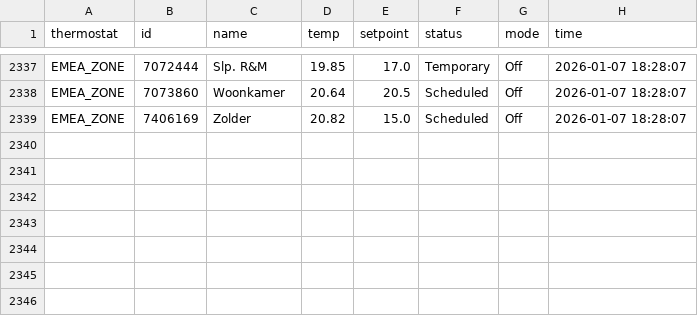
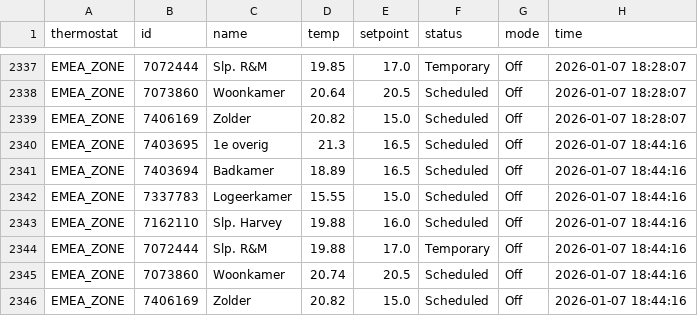
Before and after one commit to robinvankappel/evohome-tracking, a CSV file: evohome_data.csv, drawn as a sheet; only a part is shown, gaps mark what is left out.

```diff
--- a/evohome_data.csv
+++ b/evohome_data.csv
@@ -2339 +2339,8 @@ EMEA_ZONE,7073860,Woonkamer,20.64,20.5,Scheduled,Off,2026-01-07 18:28:07
 EMEA_ZONE,7406169,Zolder,20.82,15.0,Scheduled,Off,2026-01-07 18:28:07
+EMEA_ZONE,7403695,1e overig,21.3,16.5,Scheduled,Off,2026-01-07 18:44:16
+EMEA_ZONE,7403694,Badkamer,18.89,16.5,Scheduled,Off,2026-01-07 18:44:16
+EMEA_ZONE,7337783,Logeerkamer,15.55,15.0,Scheduled,Off,2026-01-07 18:44:16
+EMEA_ZONE,7162110,Slp. Harvey,19.88,16.0,Scheduled,Off,2026-01-07 18:44:16
+EMEA_ZONE,7072444,Slp. R&M,19.88,17.0,Temporary,Off,2026-01-07 18:44:16
+EMEA_ZONE,7073860,Woonkamer,20.74,20.5,Scheduled,Off,2026-01-07 18:44:16
+EMEA_ZONE,7406169,Zolder,20.82,15.0,Scheduled,Off,2026-01-07 18:44:16
```
